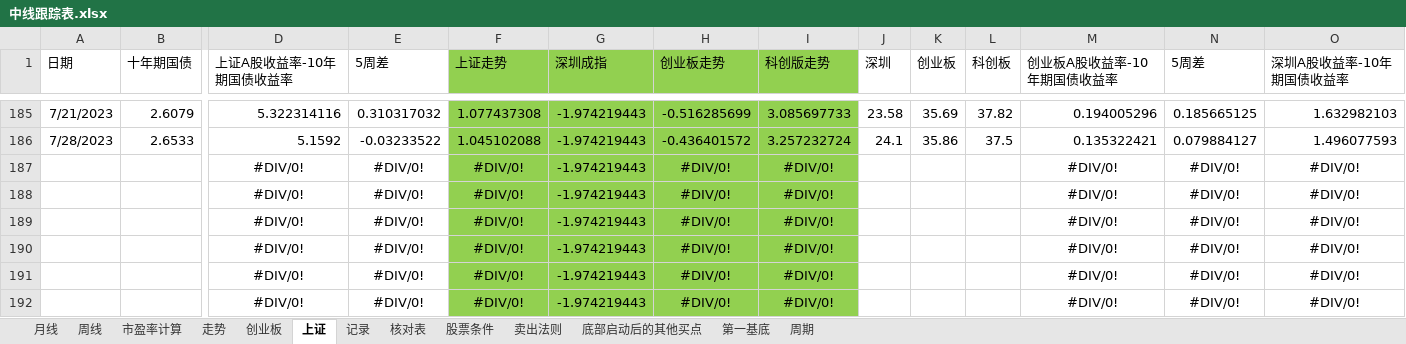
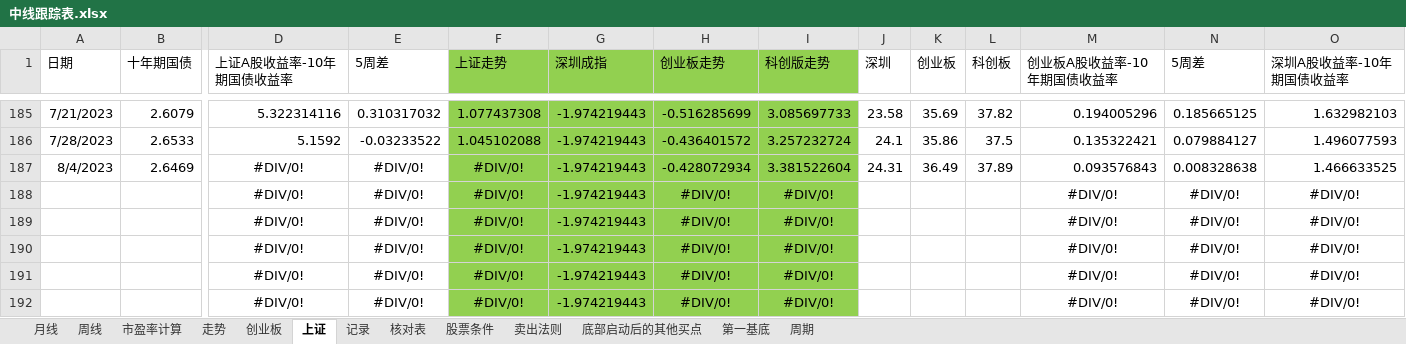
Before and after one commit to webIcome/k-line, an Excel workbook: 中线跟踪表.xlsx, sheet 上证, drawn as a sheet; only a part is shown, gaps mark what is left out; values as stored, in another font and other column widths than the file's, no borders; charts and pictures not drawn; removed rows and columns are numbered as before the commit, all else as after; rows hold the shown columns only; the diff names each change by its address in the sheet, - before the commit and + after, or states it on an @@ line.

Commit message:
zhoushi

```diff
--- a/中线跟踪表.xlsx (sheet 上证)
+++ b/中线跟踪表.xlsx (sheet 上证)
-row 187:  |  | #DIV/0! | #DIV/0! | #DIV/0! | -1.974219443 | #DIV/0! | #DIV/0! |  |  |  | #DIV/0! | #DIV/0! | #DIV/0!
+row 187: 8/4/2023 | 2.6469 | #DIV/0! | #DIV/0! | #DIV/0! | -1.974219443 | -0.428072934 | 3.381522604 | 24.31 | 36.49 | 37.89 | 0.093576843 | 0.008328638 | 1.466633525
```
Also changed, not shown: sheet 记录, charts or pictures.
